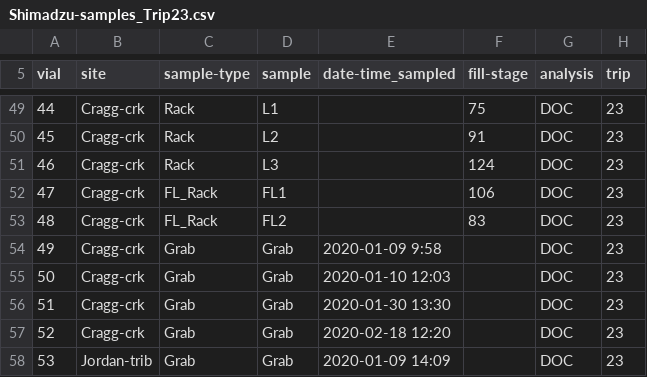
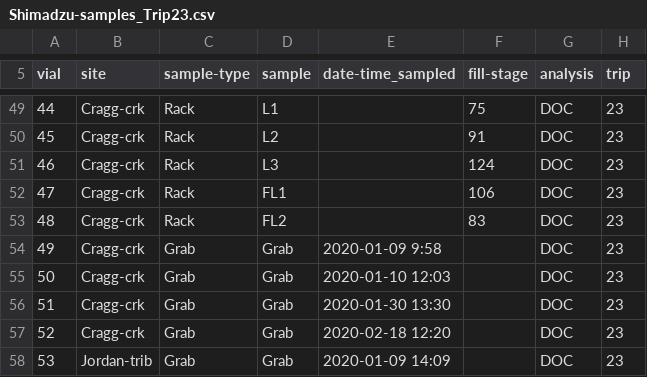
Before and after one commit to HJMcSorley/UBC_MSc_thesis, a CSV file: R-inputs_UBC-forWater-MSc_HMc/shimadzu/samples_TOC/Shimadzu-samples_Trip23.csv, drawn as a sheet; only a part is shown, gaps mark what is left out; the diff covers the shown part only.

```diff
--- a/R-inputs_UBC-forWater-MSc_HMc/shimadzu/samples_TOC/Shimadzu-samples_Trip23.csv
+++ b/R-inputs_UBC-forWater-MSc_HMc/shimadzu/samples_TOC/Shimadzu-samples_Trip23.csv
@@ -51,4 +51,4 @@ vial,site,sample-type,sample,date-time_sampled,fill-stage,analysis,trip
 46,Cragg-crk,Rack,L3,,124,DOC,23
-47,Cragg-crk,FL_Rack,FL1,,106,DOC,23
-48,Cragg-crk,FL_Rack,FL2,,83,DOC,23
+47,Cragg-crk,Rack,FL1,,106,DOC,23
+48,Cragg-crk,Rack,FL2,,83,DOC,23
 49,Cragg-crk,Grab,Grab,2020-01-09 9:58,,DOC,23
```
Also changed, not shown: 16 edited cells elsewhere in this file, R-inputs_UBC-forWater-MSc_HMc/Leech-FieldTrip-tracking_forWater-MSc_HMc.csv, R-inputs_UBC-forWater-MSc_HMc/spectrolyser/samples_scan/Spectrolyser-samples_Trip23.csv, 13 other files.
